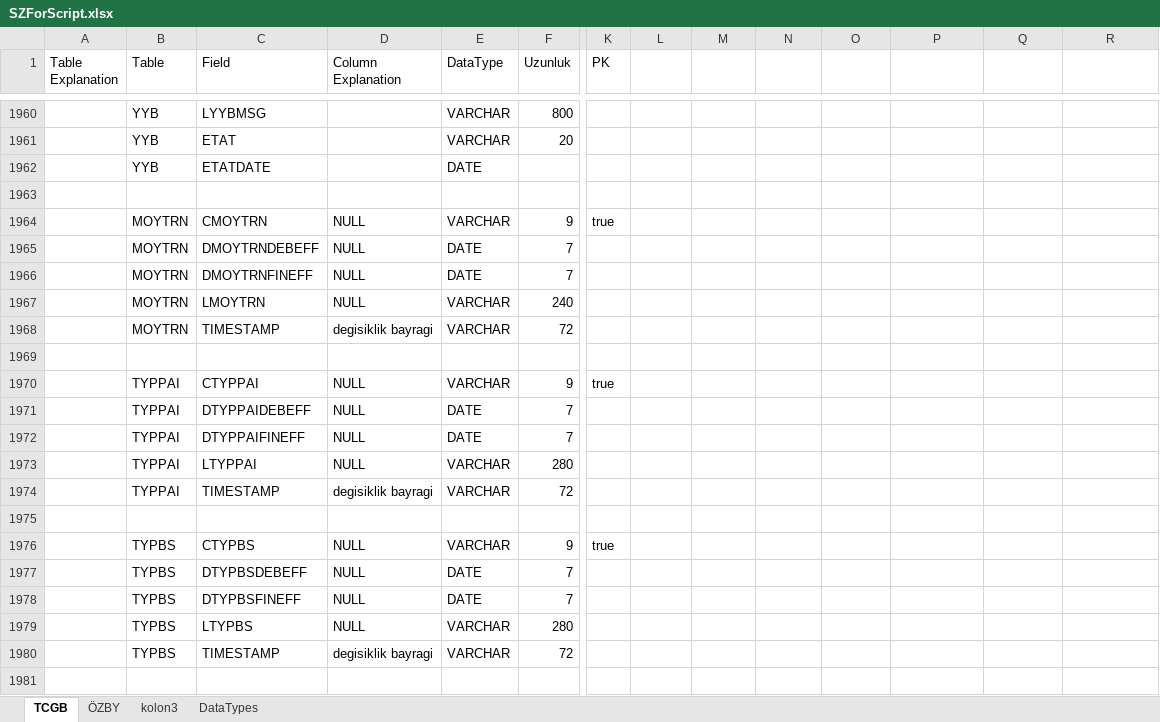
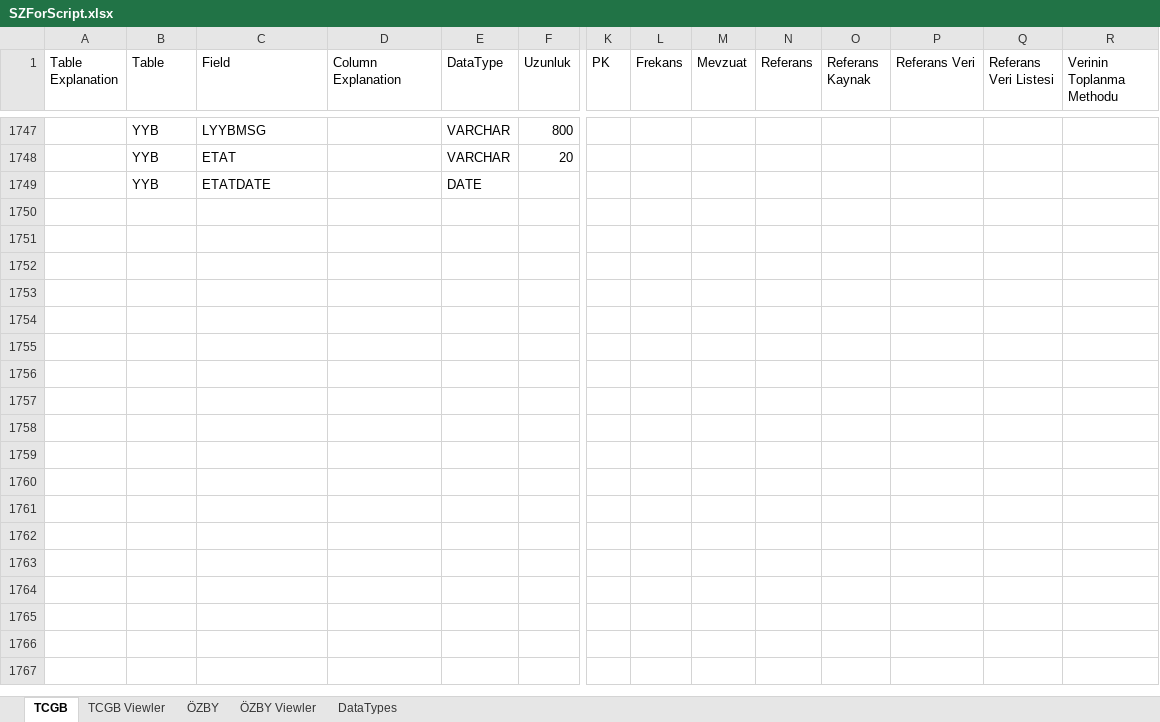
Before and after one commit to serkanisel/GumrukDokumanlar, an Excel workbook: SZForScript.xlsx, sheet TCGB, drawn as a sheet; only a part is shown, gaps mark what is left out; values as stored, in another font and other column widths than the file's, no cell formats; conditional formats not drawn; rows hold the shown columns only; the diff covers the shown part only; the diff names each change by its address in the sheet, - before the commit and + after, or states it on an @@ line.

```diff
--- a/SZForScript.xlsx (sheet TCGB)
+++ b/SZForScript.xlsx (sheet TCGB)
-sheet tab: kolon3
+sheet tab: TCGB Viewler
+sheet tab: ÖZBY Viewler
@@ sheet tab order changed: TCGB | TCGB Viewler | ÖZBY | ÖZBY Viewler | DataTypes @@
-L1: (empty)
+L1: Frekans
-M1: (empty)
+M1: Mevzuat
-N1: (empty)
+N1: Referans
-O1: (empty)
+O1: Referans Kaynak
-P1: (empty)
+P1: Referans Veri
-Q1: (empty)
+Q1: Referans Veri Listesi
-R1: (empty)
+R1: Verinin Toplanma Methodu
-row 1963: (empty)
-row 1964:  | MOYTRN | CMOYTRN | NULL | VARCHAR | 9 | true
-row 1965:  | MOYTRN | DMOYTRNDEBEFF | NULL | DATE | 7
-row 1966:  | MOYTRN | DMOYTRNFINEFF | NULL | DATE | 7
-row 1967:  | MOYTRN | LMOYTRN | NULL | VARCHAR | 240
-row 1968:  | MOYTRN | TIMESTAMP | degisiklik bayragi | VARCHAR | 72
-row 1969: (empty)
-row 1970:  | TYPPAI | CTYPPAI | NULL | VARCHAR | 9 | true
-row 1971:  | TYPPAI | DTYPPAIDEBEFF | NULL | DATE | 7
-row 1972:  | TYPPAI | DTYPPAIFINEFF | NULL | DATE | 7
-row 1973:  | TYPPAI | LTYPPAI | NULL | VARCHAR | 280
-row 1974:  | TYPPAI | TIMESTAMP | degisiklik bayragi | VARCHAR | 72
-row 1975: (empty)
-row 1976:  | TYPBS | CTYPBS | NULL | VARCHAR | 9 | true
-row 1977:  | TYPBS | DTYPBSDEBEFF | NULL | DATE | 7
-row 1978:  | TYPBS | DTYPBSFINEFF | NULL | DATE | 7
-row 1979:  | TYPBS | LTYPBS | NULL | VARCHAR | 280
-row 1980:  | TYPBS | TIMESTAMP | degisiklik bayragi | VARCHAR | 72
-row 1981: (empty)
```
Also changed, not shown: 228 removed rows and 239 edited cells elsewhere in this sheet, sheet TCGB Viewler, sheet ÖZBY, cell formats, 2 other files.
